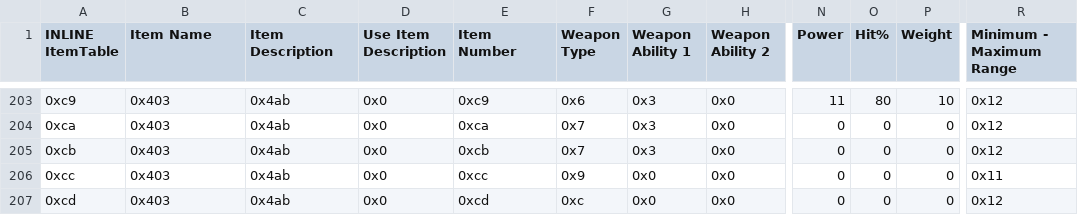
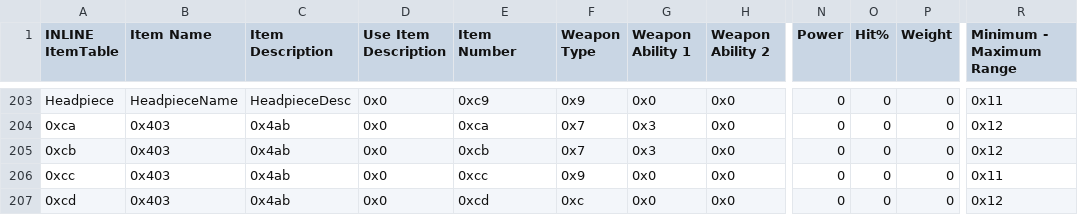
Before and after one commit to sme23/Whack, a CSV file: Tables/NMMs/Item editors/FE8 Item Editor.csv, drawn as a sheet; only a part is shown, gaps mark what is left out; the diff covers the shown part only; the diff names each change by its address in the sheet, - before the commit and + after, or states it on an @@ line.

```diff
--- a/Tables/NMMs/Item editors/FE8 Item Editor.csv
+++ b/Tables/NMMs/Item editors/FE8 Item Editor.csv
-A203 (INLINE ItemTable): 0xc9
+A203 (INLINE ItemTable): Headpiece
-B203 (Item Name): 0x403
+B203 (Item Name): HeadpieceName
-C203 (Item Description): 0x4ab
+C203 (Item Description): HeadpieceDesc
-F203 (Weapon Type): 0x6
+F203 (Weapon Type): 0x9
-G203 (Weapon Ability 1): 0x3
+G203 (Weapon Ability 1): 0x0
-N203 (Power): 11
+N203 (Power): 0
-O203 (Hit%): 80
+O203 (Hit%): 0
-P203 (Weight): 10
+P203 (Weight): 0
-R203 (Minimum - Maximum Range): 0x12
+R203 (Minimum - Maximum Range): 0x11
```
Also changed, not shown: 34 edited cells elsewhere in this file, Tables/NMMs/Class & Character editors/FE8 Character Editor.csv, 3 other files.
